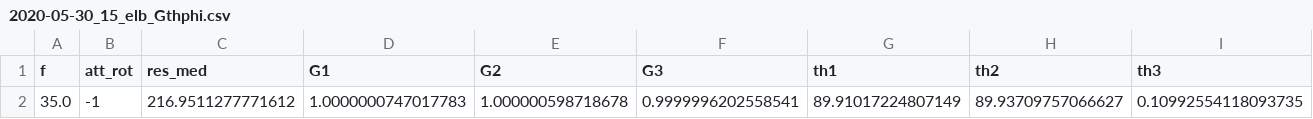
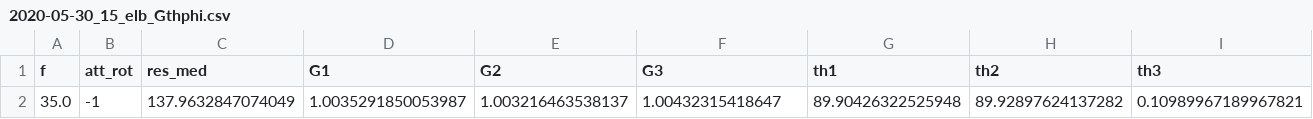
Before and after one commit to jiashuwu89/elf_fgm, a CSV file: sp/fgm_utils/fitting_csv/2020-05-30_15_elb_Gthphi.csv, drawn as a sheet; only a part is shown; removed rows and columns are numbered as before the commit, all else as after; rows hold the shown columns only; the diff names each change by its address in the sheet, - before the commit and + after, or states it on an @@ line.

```diff
--- a/sp/fgm_utils/fitting_csv/2020-05-30_15_elb_Gthphi.csv
+++ b/sp/fgm_utils/fitting_csv/2020-05-30_15_elb_Gthphi.csv
-row 2: 35.0 | -1 | 216.9511277771612 | 1.0000000747017783 | 1.000000598718678 | 0.9999996202558541 | 89.91017224807149 | 89.93709757066627 | 0.10992554118093735
+row 2: 35.0 | -1 | 137.9632847074049 | 1.0035291850053987 | 1.003216463538137 | 1.00432315418647 | 89.90426322525948 | 89.92897624137282 | 0.10989967189967821
```
Also changed, not shown: sp/fgm_utils/fitting_csv/2020-04-30_04_elb_Bpara.csv, sp/fgm_utils/fitting_csv/2020-04-30_04_elb_Gthphi.csv, 9 other files.
